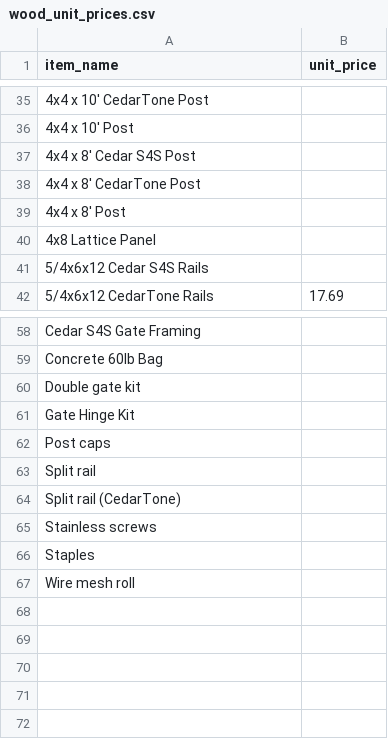
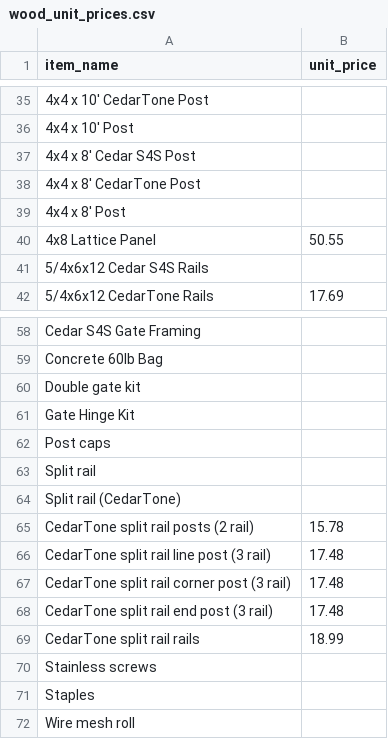
Before and after one commit to nllavasseur/natethegreat, a CSV file: public/wood_unit_prices.csv, drawn as a sheet; only a part is shown, gaps mark what is left out.

Commit message:
Wood: lattice + cedar tone split rail pricing

```diff
--- a/public/wood_unit_prices.csv
+++ b/public/wood_unit_prices.csv
@@ -39,3 +39,3 @@ item_name,unit_price
 "4x4 x 8' Post",
-"4x8 Lattice Panel",
+"4x8 Lattice Panel",50.55
 "5/4x6x12 Cedar S4S Rails",
@@ -64,2 +64,7 @@ item_name,unit_price
 "Split rail (CedarTone)",
+"CedarTone split rail posts (2 rail)",15.78
+"CedarTone split rail line post (3 rail)",17.48
+"CedarTone split rail corner post (3 rail)",17.48
+"CedarTone split rail end post (3 rail)",17.48
+"CedarTone split rail rails",18.99
 "Stainless screws",
```
Also changed, not shown: wood_unit_prices.csv.
